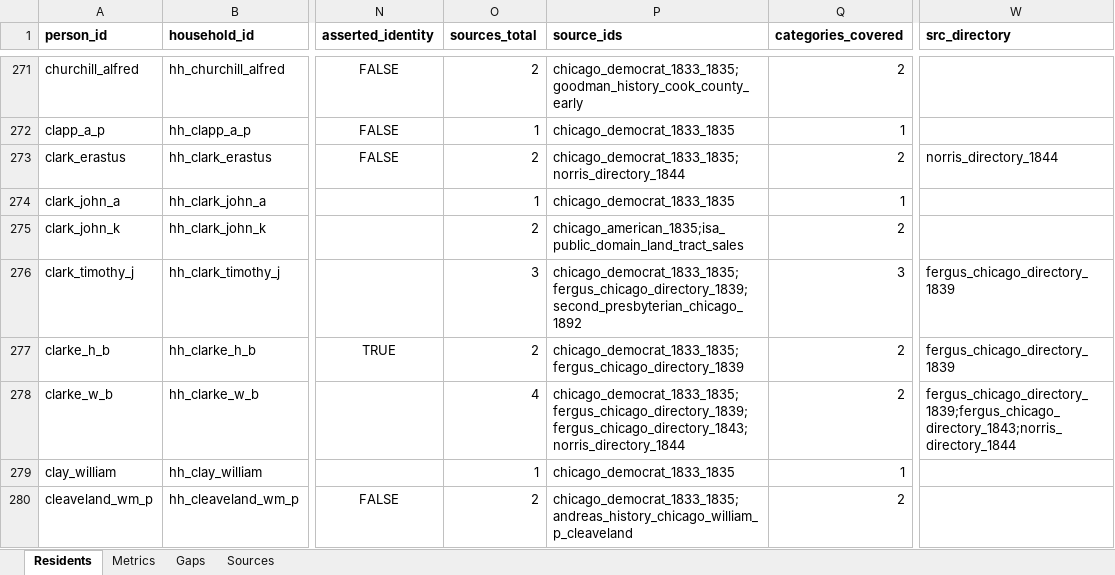
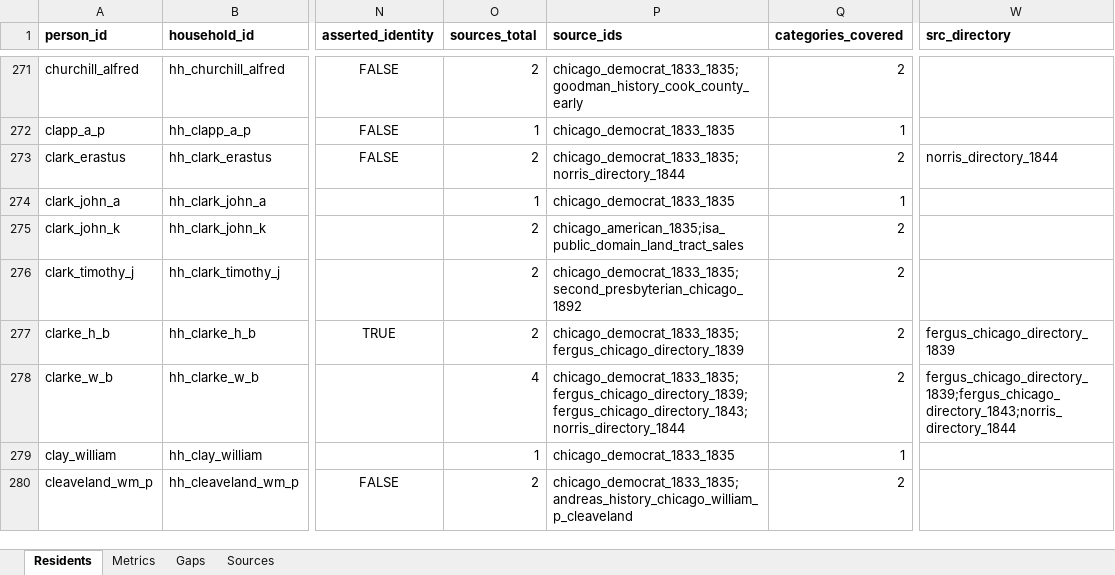
Before and after one commit to kevinrhaas/custom, an Excel workbook: chicago/reference/resident-research/final/audit/resident_audit_master.xlsx, sheet Residents, drawn as a sheet; only a part is shown, gaps mark what is left out; values as stored, in another font and other column widths than the file's, no borders; the diff covers the shown part only; the diff names each change by its address in the sheet, - before the commit and + after, or states it on an @@ line.

```diff
--- a/chicago/reference/resident-research/final/audit/resident_audit_master.xlsx (sheet Residents)
+++ b/chicago/reference/resident-research/final/audit/resident_audit_master.xlsx (sheet Residents)
-O276 (sources_total): 3
+O276 (sources_total): 2
-P276 (source_ids): chicago_democrat_1833_1835;fergus_chicago_directory_1839;second_presbyterian_chicago_1892
+P276 (source_ids): chicago_democrat_1833_1835;second_presbyterian_chicago_1892
-Q276 (categories_covered): 3
+Q276 (categories_covered): 2
-W276 (src_directory): fergus_chicago_directory_1839
+W276 (src_directory): (empty)
```
Also changed, not shown: 8 edited cells elsewhere in this sheet, 41 other files.
